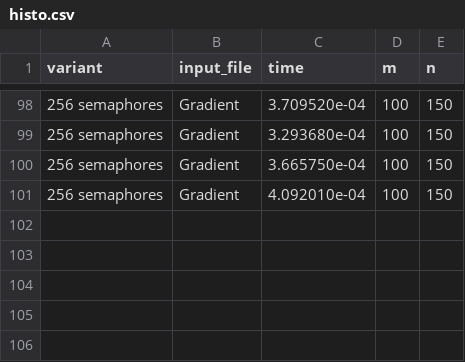
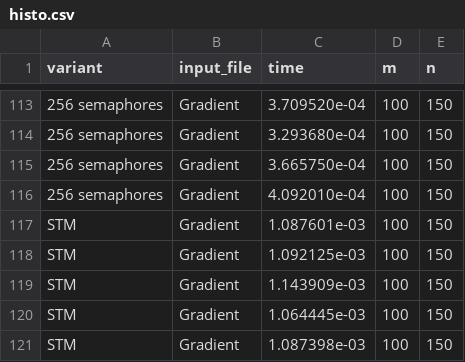
Before and after one commit to marinoandrea/pmms-assignments, a CSV file: data/raw/histo.csv, drawn as a sheet; only a part is shown, gaps mark what is left out; the diff covers the shown part only; the diff names each change by its address in the sheet, - before the commit and + after, or states it on an @@ line.

```diff
--- a/data/raw/histo.csv
+++ b/data/raw/histo.csv
+row 117: STM | Gradient | 1.087601e-03 | 100 | 150
+row 118: STM | Gradient | 1.092125e-03 | 100 | 150
+row 119: STM | Gradient | 1.143909e-03 | 100 | 150
+row 120: STM | Gradient | 1.064445e-03 | 100 | 150
+row 121: STM | Gradient | 1.087398e-03 | 100 | 150
```
Also changed, not shown: 15 added rows elsewhere in this file, 3 other files.
